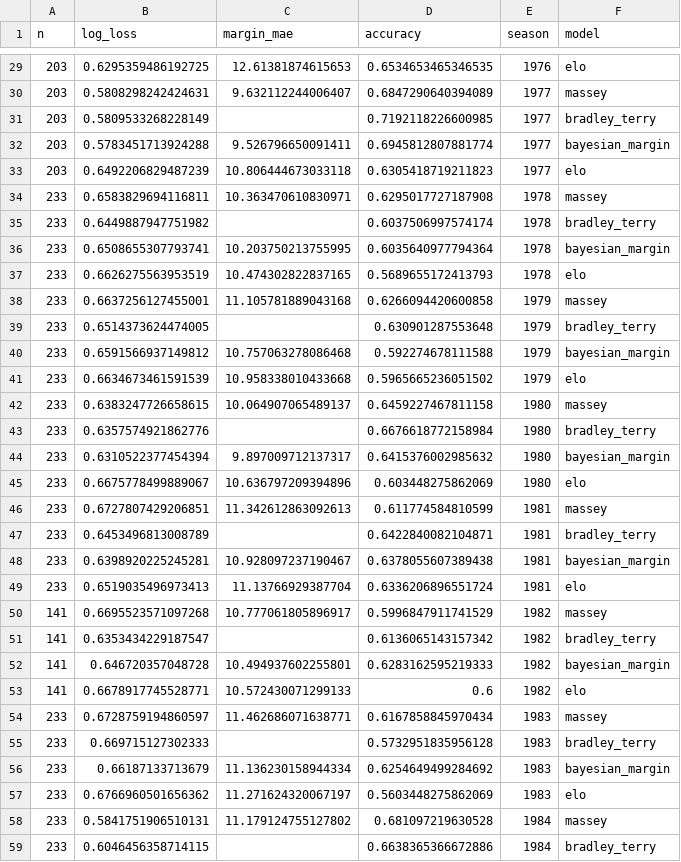
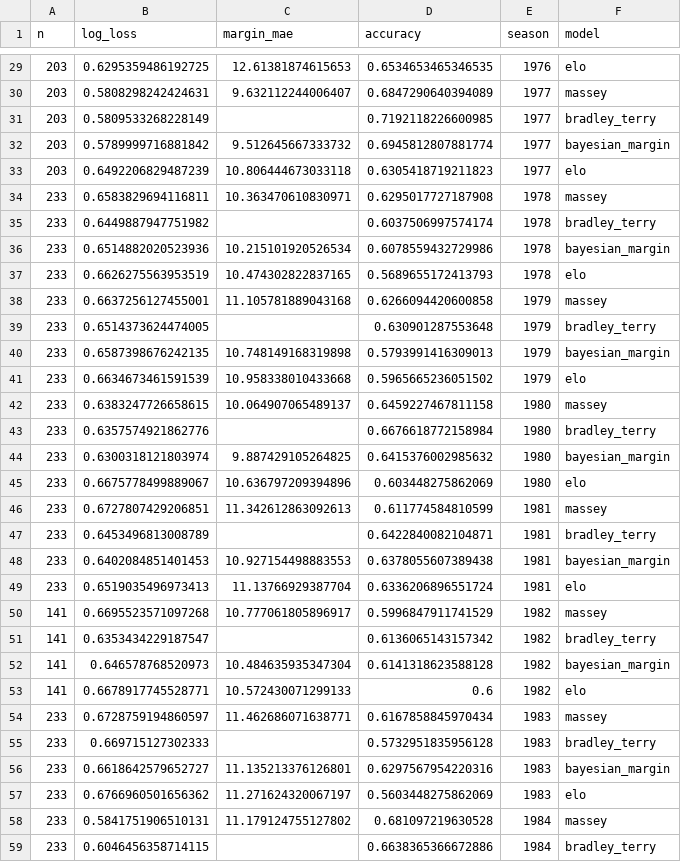
Before and after one commit to 1EyeBiney/gridiron-greatness-rating, a CSV file: data/processed/phase2_cv_results.csv, drawn as a sheet; only a part is shown, gaps mark what is left out; the diff covers the shown part only.

```diff
--- a/data/processed/phase2_cv_results.csv
+++ b/data/processed/phase2_cv_results.csv
@@ -31,3 +31,3 @@ n,log_loss,margin_mae,accuracy,season,model
 203,0.5809533268228149,,0.7192118226600985,1977,bradley_terry
-203,0.5783451713924288,9.526796650091411,0.6945812807881774,1977,bayesian_margin
+203,0.5789999716881842,9.512645667333732,0.6945812807881774,1977,bayesian_margin
 203,0.6492206829487239,10.806444673033118,0.6305418719211823,1977,elo
@@ -35,3 +35,3 @@ n,log_loss,margin_mae,accuracy,season,model
 233,0.6449887947751982,,0.6037506997574174,1978,bradley_terry
-233,0.6508655307793741,10.203750213755995,0.6035640977794364,1978,bayesian_margin
+233,0.6514882020523936,10.215101920526534,0.6078559432729986,1978,bayesian_margin
 233,0.6626275563953519,10.474302822837165,0.5689655172413793,1978,elo
@@ -39,3 +39,3 @@ n,log_loss,margin_mae,accuracy,season,model
 233,0.6514373624474005,,0.630901287553648,1979,bradley_terry
-233,0.6591566937149812,10.757063278086468,0.592274678111588,1979,bayesian_margin
+233,0.6587398676242135,10.748149168319898,0.5793991416309013,1979,bayesian_margin
 233,0.6634673461591539,10.958338010433668,0.5965665236051502,1979,elo
@@ -43,3 +43,3 @@ n,log_loss,margin_mae,accuracy,season,model
 233,0.6357574921862776,,0.6676618772158984,1980,bradley_terry
-233,0.6310522377454394,9.897009712137317,0.6415376002985632,1980,bayesian_margin
+233,0.6300318121803974,9.887429105264825,0.6415376002985632,1980,bayesian_margin
 233,0.6675778499889067,10.636797209394896,0.603448275862069,1980,elo
@@ -47,3 +47,3 @@ n,log_loss,margin_mae,accuracy,season,model
 233,0.6453496813008789,,0.6422840082104871,1981,bradley_terry
-233,0.6398920225245281,10.928097237190467,0.6378055607389438,1981,bayesian_margin
+233,0.6402084851401453,10.927154498883553,0.6378055607389438,1981,bayesian_margin
 233,0.6519035496973413,11.13766929387704,0.6336206896551724,1981,elo
@@ -51,3 +51,3 @@ n,log_loss,margin_mae,accuracy,season,model
 141,0.6353434229187547,,0.6136065143157342,1982,bradley_terry
-141,0.646720357048728,10.494937602255801,0.6283162595219333,1982,bayesian_margin
+141,0.646578768520973,10.484635935347304,0.6141318623588128,1982,bayesian_margin
 141,0.6678917745528771,10.572430071299133,0.6,1982,elo
@@ -55,3 +55,3 @@ n,log_loss,margin_mae,accuracy,season,model
 233,0.669715127302333,,0.5732951835956128,1983,bradley_terry
-233,0.66187133713679,11.136230158944334,0.6254649499284692,1983,bayesian_margin
+233,0.6618642579652727,11.135213376126801,0.6297567954220316,1983,bayesian_margin
 233,0.6766960501656362,11.271624320067197,0.5603448275862069,1983,elo
```
Also changed, not shown: 132 edited cells elsewhere in this file, data/processed/model_params.csv, data/processed/phase3_1987_sensitivity_bayesian_margin.csv, 13 other files.
